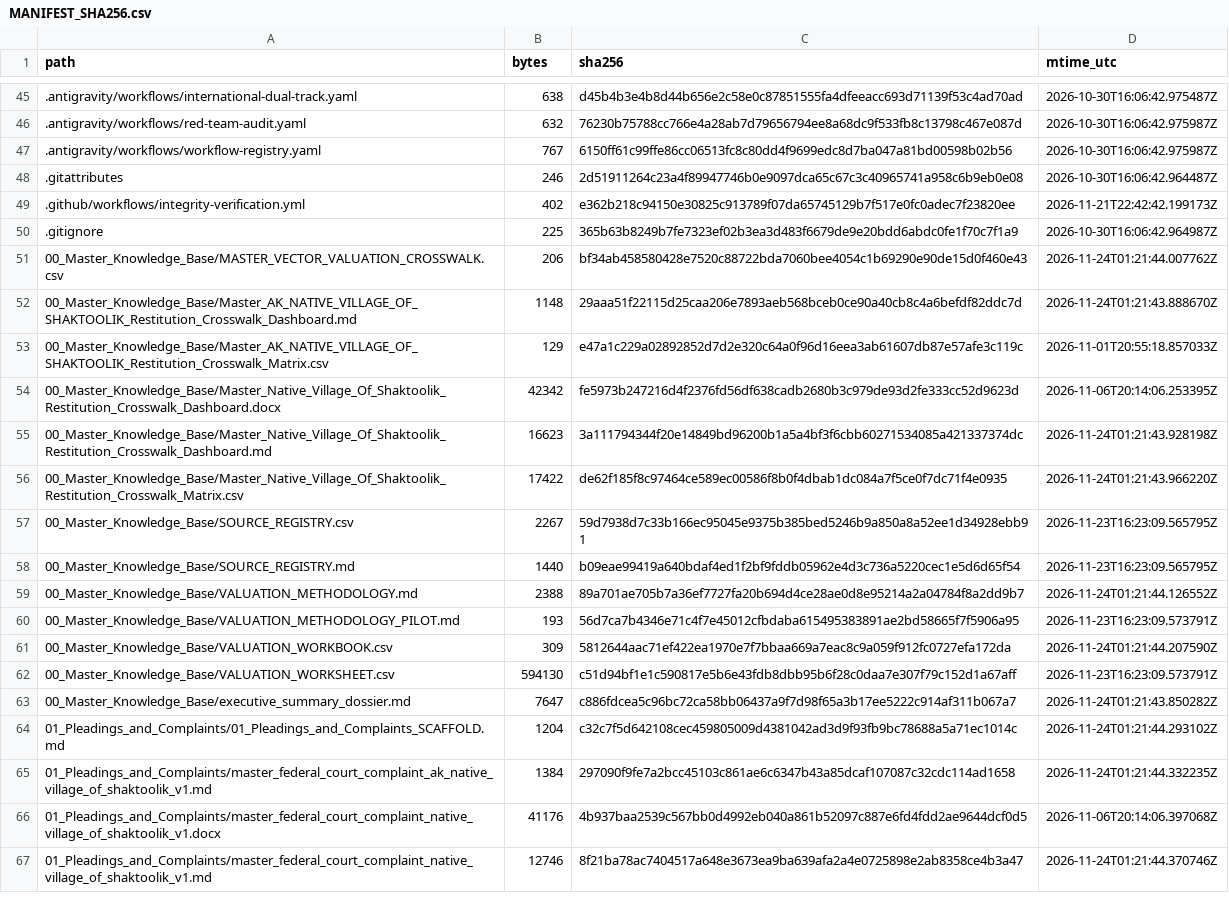
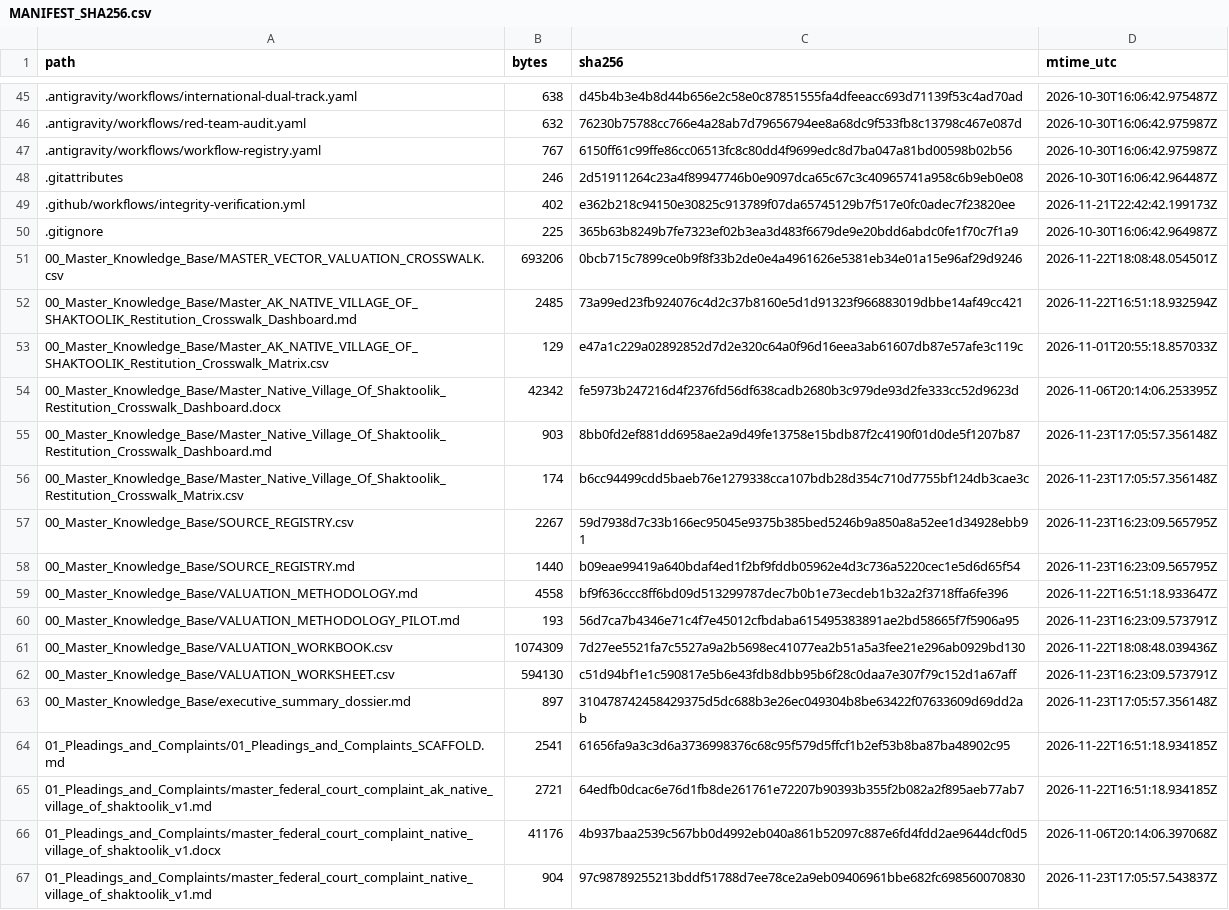
Before and after one commit to GlobalRestitutionAlliance/turtle-island-us-ak-native-village-of-shaktoolik-master-litigation, a CSV file: 99_Archives_and_Manifests/MANIFEST_SHA256.csv, drawn as a sheet; only a part is shown, gaps mark what is left out; the diff covers the shown part only.

```diff
--- a/99_Archives_and_Manifests/MANIFEST_SHA256.csv
+++ b/99_Archives_and_Manifests/MANIFEST_SHA256.csv
@@ -50,18 +50,18 @@ path,bytes,sha256,mtime_utc
 .gitignore,225,365b63b8249b7fe7323ef02b3ea3d483f6679de9e20bdd6abdc0fe1f70c7f1a9,2026-10-30T16:06:42.964987Z
-00_Master_Knowledge_Base/MASTER_VECTOR_VALUATION_CROSSWALK.csv,206,bf34ab458580428e7520c88722bda7060bee4054c1b69290e90de15d0f460e43,2026-11-24T01:21:44.007762Z
-00_Master_Knowledge_Base/Master_AK_NATIVE_VILLAGE_OF_SHAKTOOLIK_Restitution_Crosswalk_Dashboard.md,1148,29aaa51f22115d25caa206e7893aeb568bceb0ce90a40cb8c4a6befdf82ddc7d,2026-11-24T01:21:43.888670Z
+00_Master_Knowledge_Base/MASTER_VECTOR_VALUATION_CROSSWALK.csv,693206,0bcb715c7899ce0b9f8f33b2de0e4a4961626e5381eb34e01a15e96af29d9246,2026-11-22T18:08:48.054501Z
+00_Master_Knowledge_Base/Master_AK_NATIVE_VILLAGE_OF_SHAKTOOLIK_Restitution_Crosswalk_Dashboard.md,2485,73a99ed23fb924076c4d2c37b8160e5d1d91323f966883019dbbe14af49cc421,2026-11-22T16:51:18.932594Z
 00_Master_Knowledge_Base/Master_AK_NATIVE_VILLAGE_OF_SHAKTOOLIK_Restitution_Crosswalk_Matrix.csv,129,e47a1c229a02892852d7d2e320c64a0f96d16eea3ab61607db87e57afe3c119c,2026-11-01T20:55:18.857033Z
 00_Master_Knowledge_Base/Master_Native_Village_Of_Shaktoolik_Restitution_Crosswalk_Dashboard.docx,42342,fe5973b247216d4f2376fd56df638cadb2680b3c979de93d2fe333cc52d9623d,2026-11-06T20:14:06.253395Z
-00_Master_Knowledge_Base/Master_Native_Village_Of_Shaktoolik_Restitution_Crosswalk_Dashboard.md,16623,3a111794344f20e14849bd96200b1a5a4bf3f6cbb60271534085a421337374dc,2026-11-24T01:21:43.928198Z
-00_Master_Knowledge_Base/Master_Native_Village_Of_Shaktoolik_Restitution_Crosswalk_Matrix.csv,17422,de62f185f8c97464ce589ec00586f8b0f4dbab1dc084a7f5ce0f7dc71f4e0935,2026-11-24T01:21:43.966220Z
+00_Master_Knowledge_Base/Master_Native_Village_Of_Shaktoolik_Restitution_Crosswalk_Dashboard.md,903,8bb0fd2ef881dd6958ae2a9d49fe13758e15bdb87f2c4190f01d0de5f1207b87,2026-11-23T17:05:57.356148Z
+00_Master_Knowledge_Base/Master_Native_Village_Of_Shaktoolik_Restitution_Crosswalk_Matrix.csv,174,b6cc94499cdd5baeb76e1279338cca107bdb28d354c710d7755bf124db3cae3c,2026-11-23T17:05:57.356148Z
 00_Master_Knowledge_Base/SOURCE_REGISTRY.csv,2267,59d7938d7c33b166ec95045e9375b385bed5246b9a850a8a52ee1d34928ebb91,2026-11-23T16:23:09.565795Z
 00_Master_Knowledge_Base/SOURCE_REGISTRY.md,1440,b09eae99419a640bdaf4ed1f2bf9fddb05962e4d3c736a5220cec1e5d6d65f54,2026-11-23T16:23:09.565795Z
-00_Master_Knowledge_Base/VALUATION_METHODOLOGY.md,2388,89a701ae705b7a36ef7727fa20b694d4ce28ae0d8e95214a2a04784f8a2dd9b7,2026-11-24T01:21:44.126552Z
+00_Master_Knowledge_Base/VALUATION_METHODOLOGY.md,4558,bf9f636ccc8ff6bd09d513299787dec7b0b1e73ecdeb1b32a2f3718ffa6fe396,2026-11-22T16:51:18.933647Z
 00_Master_Knowledge_Base/VALUATION_METHODOLOGY_PILOT.md,193,56d7ca7b4346e71c4f7e45012cfbdaba615495383891ae2bd58665f7f5906a95,2026-11-23T16:23:09.573791Z
-00_Master_Knowledge_Base/VALUATION_WORKBOOK.csv,309,5812644aac71ef422ea1970e7f7bbaa669a7eac8c9a059f912fc0727efa172da,2026-11-24T01:21:44.207590Z
+00_Master_Knowledge_Base/VALUATION_WORKBOOK.csv,1074309,7d27ee5521fa7c5527a9a2b5698ec41077ea2b51a5a3fee21e296ab0929bd130,2026-11-22T18:08:48.039436Z
 00_Master_Knowledge_Base/VALUATION_WORKSHEET.csv,594130,c51d94bf1e1c590817e5b6e43fdb8dbb95b6f28c0daa7e307f79c152d1a67aff,2026-11-23T16:23:09.573791Z
-00_Master_Knowledge_Base/executive_summary_dossier.md,7647,c886fdcea5c96bc72ca58bb06437a9f7d98f65a3b17ee5222c914af311b067a7,2026-11-24T01:21:43.850282Z
-01_Pleadings_and_Complaints/01_Pleadings_and_Complaints_SCAFFOLD.md,1204,c32c7f5d642108cec459805009d4381042ad3d9f93fb9bc78688a5a71ec1014c,2026-11-24T01:21:44.293102Z
-01_Pleadings_and_Complaints/master_federal_court_complaint_ak_native_village_of_shaktoolik_v1.md,1384,297090f9fe7a2bcc45103c861ae6c6347b43a85dcaf107087c32cdc114ad1658,2026-11-24T01:21:44.332235Z
+00_Master_Knowledge_Base/executive_summary_dossier.md,897,310478742458429375d5dc688b3e26ec049304b8be63422f07633609d69dd2ab,2026-11-23T17:05:57.356148Z
+01_Pleadings_and_Complaints/01_Pleadings_and_Complaints_SCAFFOLD.md,2541,61656fa9a3c3d6a3736998376c68c95f579d5ffcf1b2ef53b8ba87ba48902c95,2026-11-22T16:51:18.934185Z
+01_Pleadings_and_Complaints/master_federal_court_complaint_ak_native_village_of_shaktoolik_v1.md,2721,64edfb0dcac6e76d1fb8de261761e72207b90393b355f2b082a2f895aeb77ab7,2026-11-22T16:51:18.934185Z
 01_Pleadings_and_Complaints/master_federal_court_complaint_native_village_of_shaktoolik_v1.docx,41176,4b937baa2539c567bb0d4992eb040a861b52097c887e6fd4fdd2ae9644dcf0d5,2026-11-06T20:14:06.397068Z
-01_Pleadings_and_Complaints/master_federal_court_complaint_native_village_of_shaktoolik_v1.md,12746,8f21ba78ac7404517a648e3673ea9ba639afa2a4e0725898e2ab8358ce4b3a47,2026-11-24T01:21:44.370746Z
+01_Pleadings_and_Complaints/master_federal_court_complaint_native_village_of_shaktoolik_v1.md,904,97c98789255213bddf51788d7ee78ce2a9eb09406961bbe682fc698560070830,2026-11-23T17:05:57.543837Z
```
Also changed, not shown: 86 edited cells elsewhere in this file, 39 other files.
